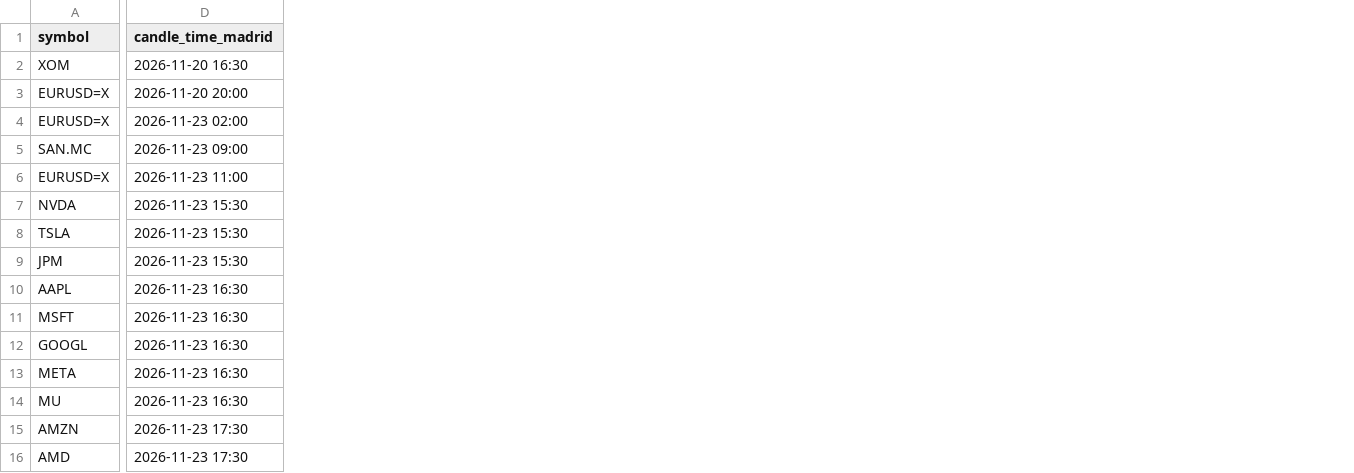
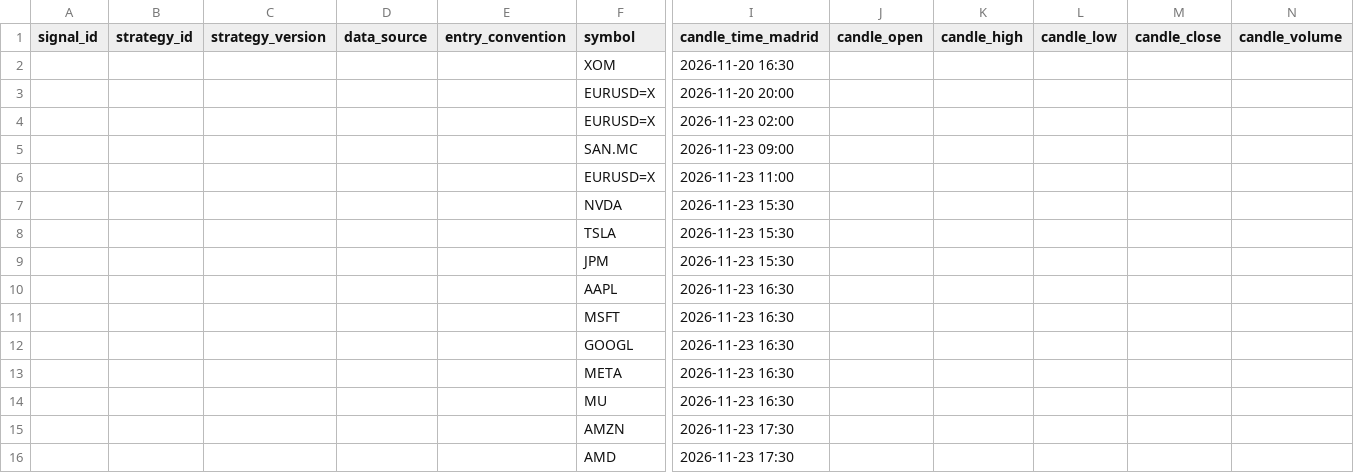
Before and after one commit to jaimefg19034/macd-alerts, a CSV file: data/signal_history.csv, drawn as a sheet; only a part is shown, gaps mark what is left out; the diff names each change by its address in the sheet, - before the commit and + after, or states it on an @@ line.

```diff
--- a/data/signal_history.csv
+++ b/data/signal_history.csv
+column A (signal_id), empty
+column B (strategy_id), empty
+column C (strategy_version), empty
+column D (data_source), empty
+column E (entry_convention), empty
+column J (candle_open), empty
+column K (candle_high), empty
+column L (candle_low), empty
+column M (candle_close), empty
+column N (candle_volume), empty
```
